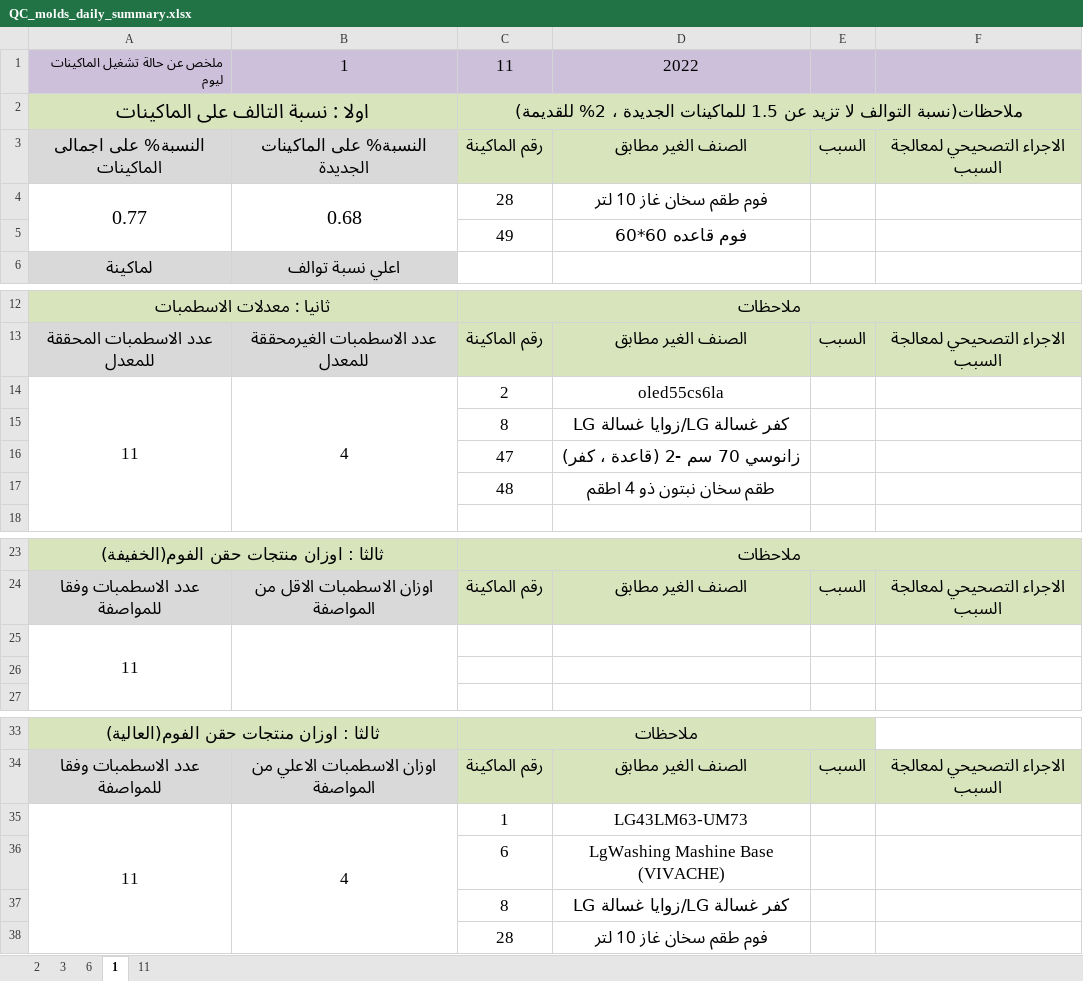
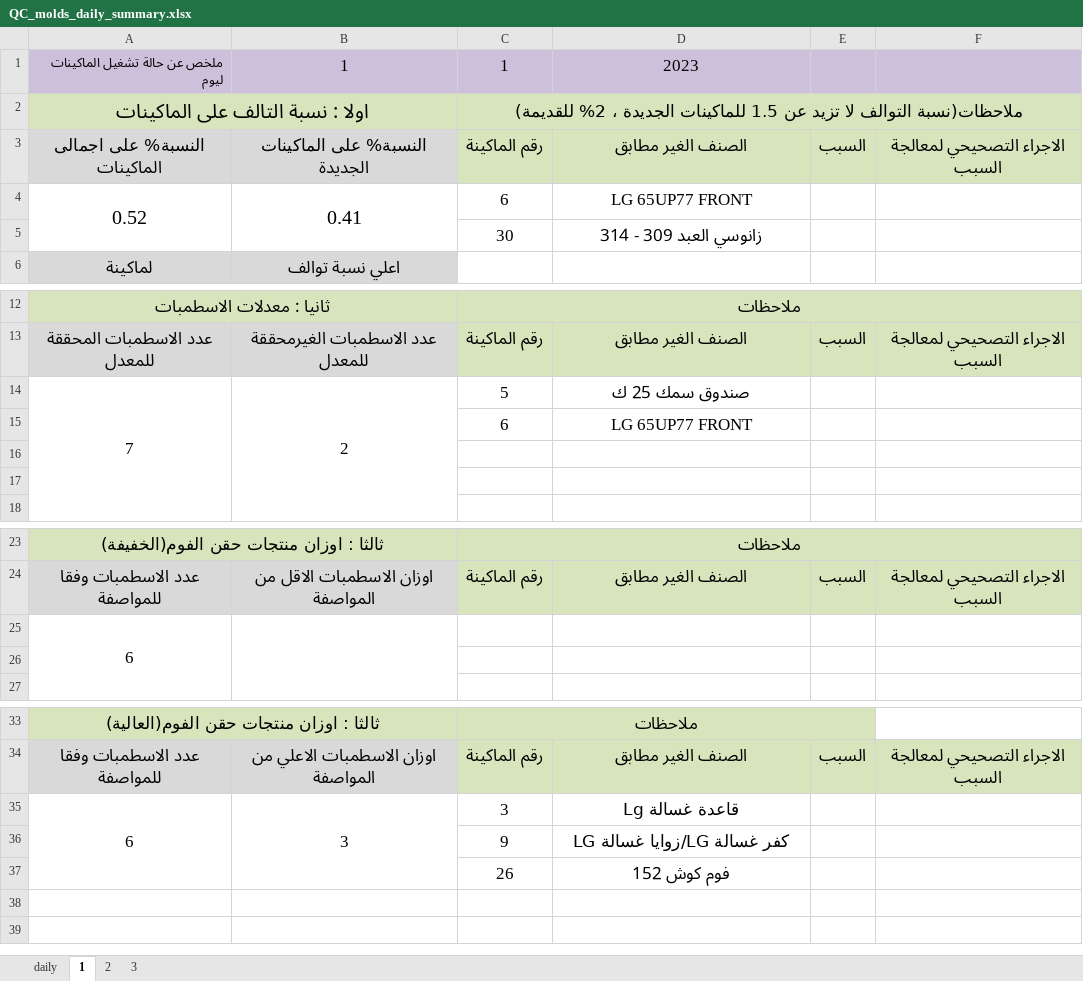
Before and after one commit to esmallah/data_assistant, an Excel workbook: apps/analysis/formats/QC_molds_daily_summary.xlsx, sheet 1, drawn as a sheet; only a part is shown, gaps mark what is left out; values as stored, in another font and other column widths than the file's, no borders; removed rows and columns are numbered as before the commit, all else as after; the diff names each change by its address in the sheet, - before the commit and + after, or states it on an @@ line.

```diff
--- a/apps/analysis/formats/QC_molds_daily_summary.xlsx (sheet 1)
+++ b/apps/analysis/formats/QC_molds_daily_summary.xlsx (sheet 1)
-sheet tab: 6
-sheet tab: 11
@@ sheet tab unhidden: daily @@
@@ sheet tab order changed: daily | 1 | 2 | 3 @@
-C1: 11
+C1: 1
-D1: 2022
+D1: 2023
-row 4: 0.77 | 0.68 | 28 | فوم طقم سخان غاز 10 لتر
-row 5:  |  | 49 | فوم قاعده 60*60
+row 4: 0.52 | 0.41 | 6 | LG 65UP77 FRONT
+row 5:  |  | 30 | زانوسي العبد 309 - 314
-row 14: 11 | 4 | 2 | oled55cs6la
-row 15:  |  | 8 | كفر غسالة LG/زوايا غسالة LG
+row 14: 7 | 2 | 5 | صندوق سمك 25 ك
+row 15:  |  | 6 | LG 65UP77 FRONT
-row 16:  |  | 47 | زانوسي 70 سم -2 (قاعدة ، كفر)
+row 16: (empty)
-row 17:  |  | 48 | طقم سخان نبتون ذو 4 اطقم
+row 17: (empty)
-A25: 11
+A25: 6
-row 35: 11 | 4 | 1 | LG43LM63-UM73
-row 36:  |  | 6 | LgWashing Mashine Base (VIVACHE)
-row 37:  |  | 8 | كفر غسالة LG/زوايا غسالة LG
-row 38:  |  | 28 | فوم طقم سخان غاز 10 لتر
+row 35: 6 | 3 | 3 | قاعدة غسالة Lg
+row 36:  |  | 9 | كفر غسالة LG/زوايا غسالة LG
+row 37:  |  | 26 | فوم كوش 152
```
Also changed, not shown: sheet 2, sheet 3, apps/analysis/formats/QC_molds_daily_archive.xlsx, apps/analysis/formats/QC_molds_daily_yearly_v3.xlsx, 21 other files.
